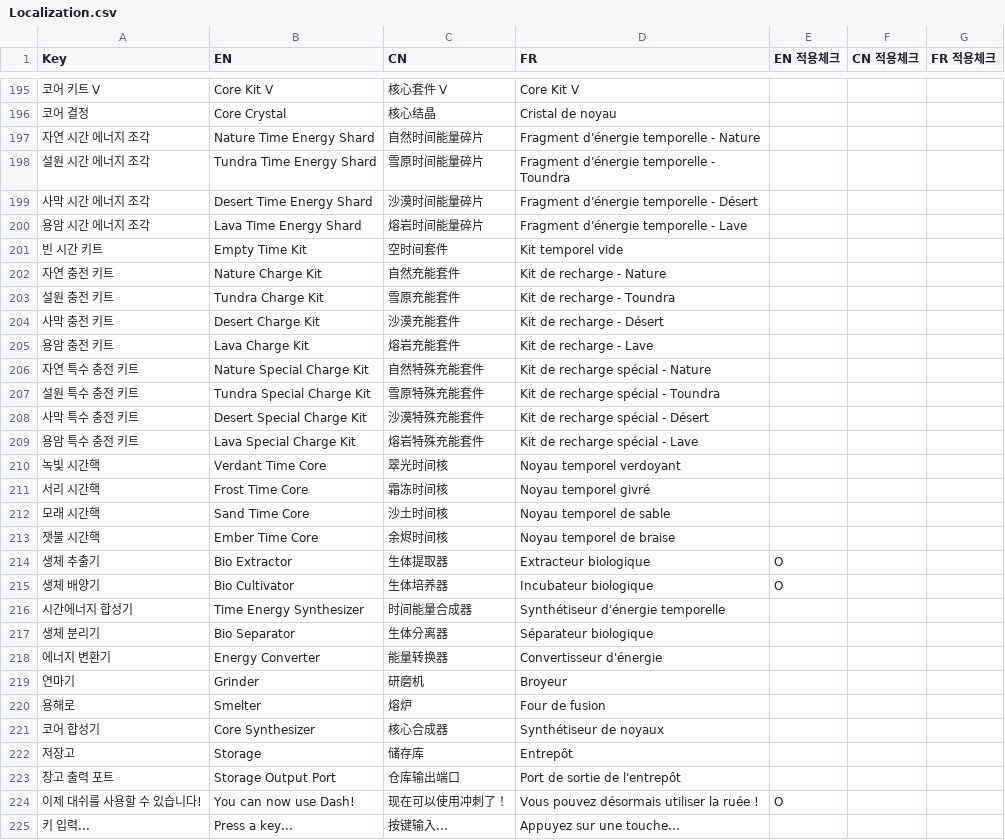
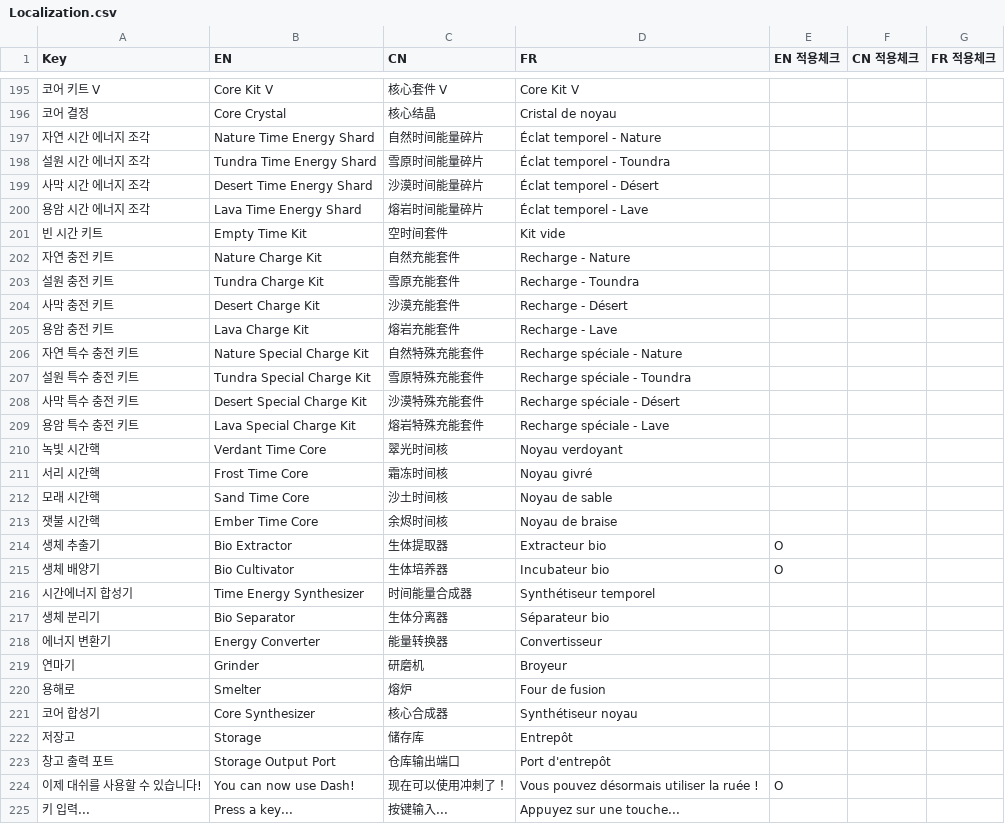
Before and after one commit to solmin020619/TimeKov, a CSV file: Documentation/sheet_backup/Localization.csv, drawn as a sheet; only a part is shown, gaps mark what is left out; the diff covers the shown part only; the diff names each change by its address in the sheet, - before the commit and + after, or states it on an @@ line.

Commit message:
로컬라이징 전체적인 텍스트 다듬기

```diff
--- a/Documentation/sheet_backup/Localization.csv
+++ b/Documentation/sheet_backup/Localization.csv
-D197 (FR): Fragment d'énergie temporelle - Nature
+D197 (FR): Éclat temporel - Nature
-D198 (FR): Fragment d'énergie temporelle - Toundra
+D198 (FR): Éclat temporel - Toundra
-D199 (FR): Fragment d'énergie temporelle - Désert
+D199 (FR): Éclat temporel - Désert
-D200 (FR): Fragment d'énergie temporelle - Lave
+D200 (FR): Éclat temporel - Lave
-D201 (FR): Kit temporel vide
+D201 (FR): Kit vide
-D202 (FR): Kit de recharge - Nature
+D202 (FR): Recharge - Nature
-D203 (FR): Kit de recharge - Toundra
+D203 (FR): Recharge - Toundra
-D204 (FR): Kit de recharge - Désert
+D204 (FR): Recharge - Désert
-D205 (FR): Kit de recharge - Lave
+D205 (FR): Recharge - Lave
-D206 (FR): Kit de recharge spécial - Nature
+D206 (FR): Recharge spéciale - Nature
-D207 (FR): Kit de recharge spécial - Toundra
+D207 (FR): Recharge spéciale - Toundra
-D208 (FR): Kit de recharge spécial - Désert
+D208 (FR): Recharge spéciale - Désert
-D209 (FR): Kit de recharge spécial - Lave
+D209 (FR): Recharge spéciale - Lave
-D210 (FR): Noyau temporel verdoyant
+D210 (FR): Noyau verdoyant
-D211 (FR): Noyau temporel givré
+D211 (FR): Noyau givré
-D212 (FR): Noyau temporel de sable
+D212 (FR): Noyau de sable
-D213 (FR): Noyau temporel de braise
+D213 (FR): Noyau de braise
-D214 (FR): Extracteur biologique
+D214 (FR): Extracteur bio
-D215 (FR): Incubateur biologique
+D215 (FR): Incubateur bio
-D216 (FR): Synthétiseur d'énergie temporelle
+D216 (FR): Synthétiseur temporel
-D217 (FR): Séparateur biologique
+D217 (FR): Séparateur bio
-D218 (FR): Convertisseur d'énergie
+D218 (FR): Convertisseur
-D221 (FR): Synthétiseur de noyaux
+D221 (FR): Synthétiseur noyau
-D223 (FR): Port de sortie de l'entrepôt
+D223 (FR): Port d'entrepôt
```
Also changed, not shown: 1 added row and 117 edited cells elsewhere in this file.
